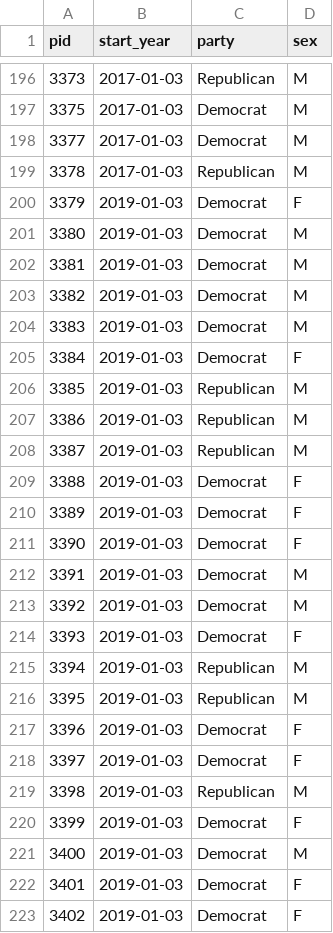
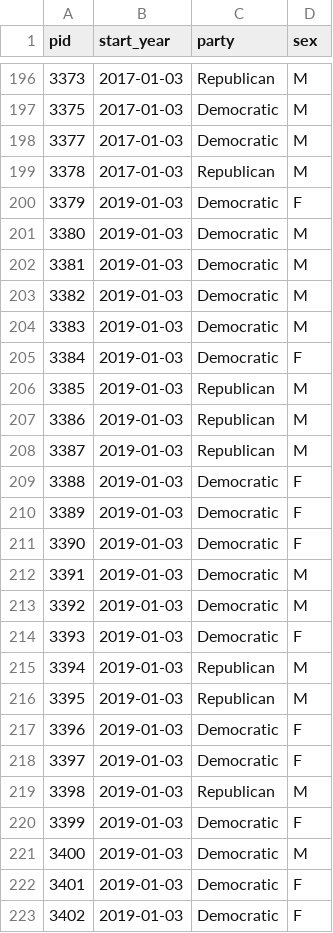
Before and after one commit to kjhealy/data_wrangling, a CSV file: data/first_terms.csv, drawn as a sheet; only a part is shown, gaps mark what is left out; the diff covers the shown part only.

```diff
--- a/data/first_terms.csv
+++ b/data/first_terms.csv
@@ -196,11 +196,11 @@ pid,start_year,party,sex
 3373,2017-01-03,Republican,M
-3375,2017-01-03,Democrat,M
-3377,2017-01-03,Democrat,M
+3375,2017-01-03,Democratic,M
+3377,2017-01-03,Democratic,M
 3378,2017-01-03,Republican,M
-3379,2019-01-03,Democrat,F
-3380,2019-01-03,Democrat,M
-3381,2019-01-03,Democrat,M
-3382,2019-01-03,Democrat,M
-3383,2019-01-03,Democrat,M
-3384,2019-01-03,Democrat,F
+3379,2019-01-03,Democratic,F
+3380,2019-01-03,Democratic,M
+3381,2019-01-03,Democratic,M
+3382,2019-01-03,Democratic,M
+3383,2019-01-03,Democratic,M
+3384,2019-01-03,Democratic,F
 3385,2019-01-03,Republican,M
@@ -208,16 +208,16 @@ pid,start_year,party,sex
 3387,2019-01-03,Republican,M
-3388,2019-01-03,Democrat,F
-3389,2019-01-03,Democrat,F
-3390,2019-01-03,Democrat,F
-3391,2019-01-03,Democrat,M
-3392,2019-01-03,Democrat,M
-3393,2019-01-03,Democrat,F
+3388,2019-01-03,Democratic,F
+3389,2019-01-03,Democratic,F
+3390,2019-01-03,Democratic,F
+3391,2019-01-03,Democratic,M
+3392,2019-01-03,Democratic,M
+3393,2019-01-03,Democratic,F
 3394,2019-01-03,Republican,M
 3395,2019-01-03,Republican,M
-3396,2019-01-03,Democrat,F
-3397,2019-01-03,Democrat,F
+3396,2019-01-03,Democratic,F
+3397,2019-01-03,Democratic,F
 3398,2019-01-03,Republican,M
-3399,2019-01-03,Democrat,F
-3400,2019-01-03,Democrat,M
-3401,2019-01-03,Democrat,F
-3402,2019-01-03,Democrat,F
+3399,2019-01-03,Democratic,F
+3400,2019-01-03,Democratic,M
+3401,2019-01-03,Democratic,F
+3402,2019-01-03,Democratic,F
```
Also changed, not shown: 115 edited cells elsewhere in this file, 20 other files.
